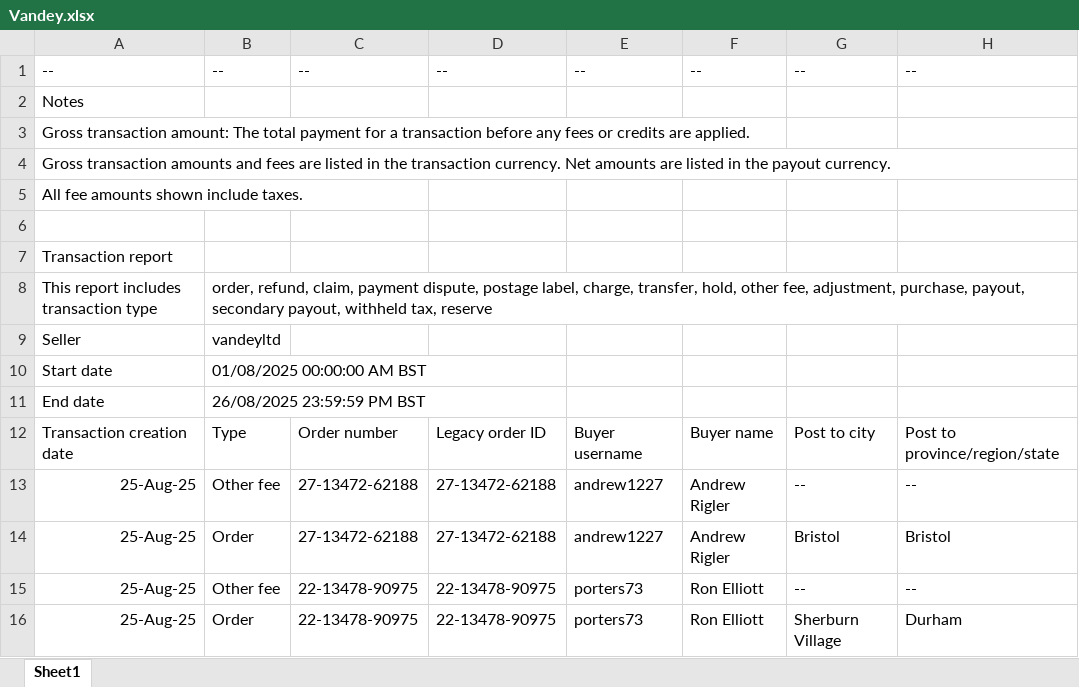
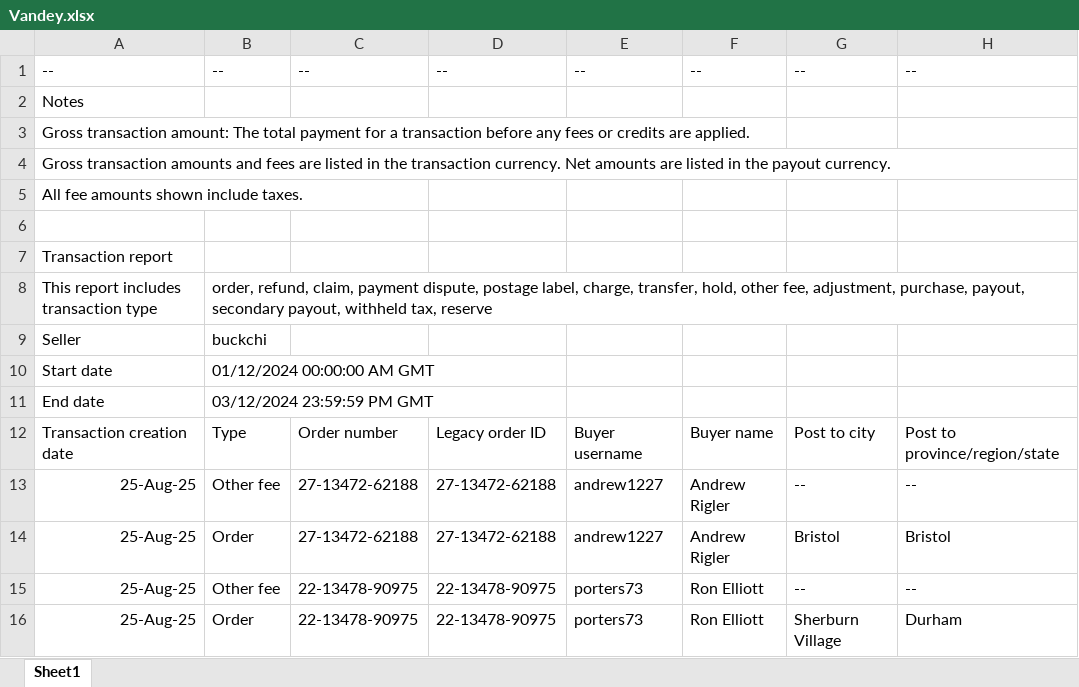
Before and after one commit to NIBH014B/BuckchiDailyReport, an Excel workbook: Raw Sales Data/Vandey.xlsx, sheet Sheet1, drawn as a sheet; only a part is shown; values as stored, in another font and other column widths than the file's, no borders; the diff names each change by its address in the sheet, - before the commit and + after, or states it on an @@ line.

Commit message:
Add files via upload

```diff
--- a/Raw Sales Data/Vandey.xlsx (sheet Sheet1)
+++ b/Raw Sales Data/Vandey.xlsx (sheet Sheet1)
-B9: vandeyltd
+B9: buckchi
-B10: 01/08/2025 00:00:00 AM BST
+B10: 01/12/2024 00:00:00 AM GMT
-B11: 26/08/2025 23:59:59 PM BST
+B11: 03/12/2024 23:59:59 PM GMT
```
